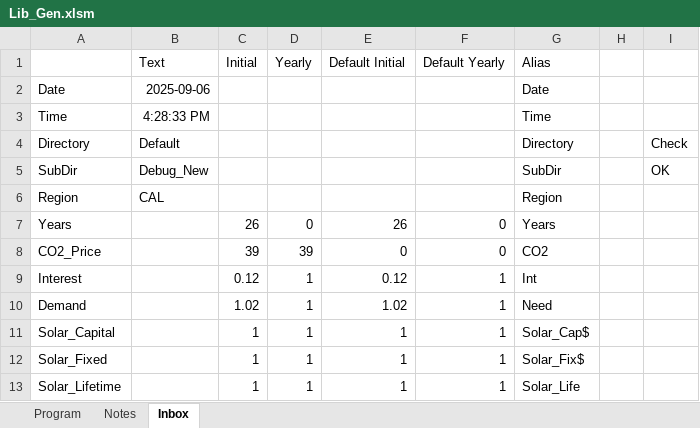
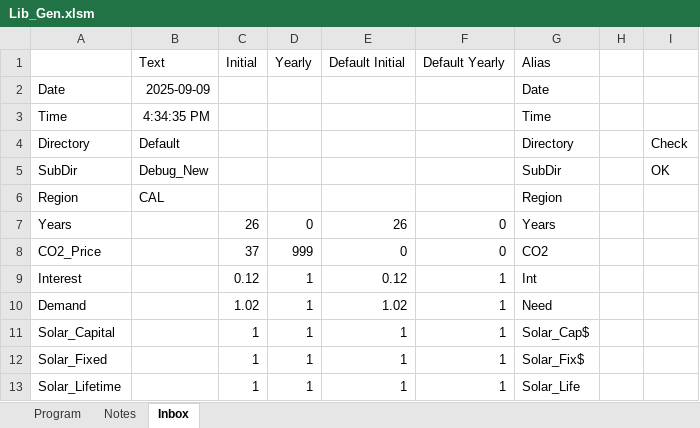
Before and after one commit to cliffgold/Optimize, an Excel workbook: Macro/Lib_Gen.xlsm, sheet Inbox, drawn as a sheet; only a part is shown; values as stored, in another font and other column widths than the file's, no borders; the diff names each change by its address in the sheet, - before the commit and + after, or states it on an @@ line.

```diff
--- a/Macro/Lib_Gen.xlsm (sheet Inbox)
+++ b/Macro/Lib_Gen.xlsm (sheet Inbox)
-B2 (Text): 2025-09-06
+B2 (Text): 2025-09-09
-B3 (Text): 4:28:33 PM
+B3 (Text): 4:34:35 PM
-C8 (Initial): 39
+C8 (Initial): 37
-D8 (Yearly): 39
+D8 (Yearly): 999
```
Also changed, not shown: sheet Program, Macro/Specs_Calc.xlsm, Template/Lib_Template.xlsm, 4 other files.
